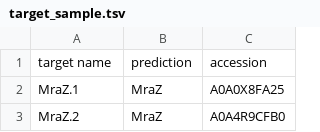
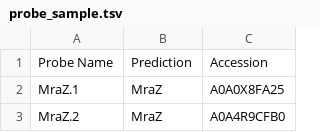
Before and after one commit to quotient42/pyGCAP, a TSV file: pygcap/data/probe_sample.tsv (was pygcap/data/target_sample.tsv), drawn as a sheet; only a part is shown.

```diff
--- a/pygcap/data/target_sample.tsv
+++ b/pygcap/data/probe_sample.tsv
@@ -1,2 +1,2 @@
-target name	prediction	accession
+Probe Name	Prediction	Accession
 MraZ.1	MraZ	A0A0X8FA25
```
Also changed, not shown: 5 other files.
